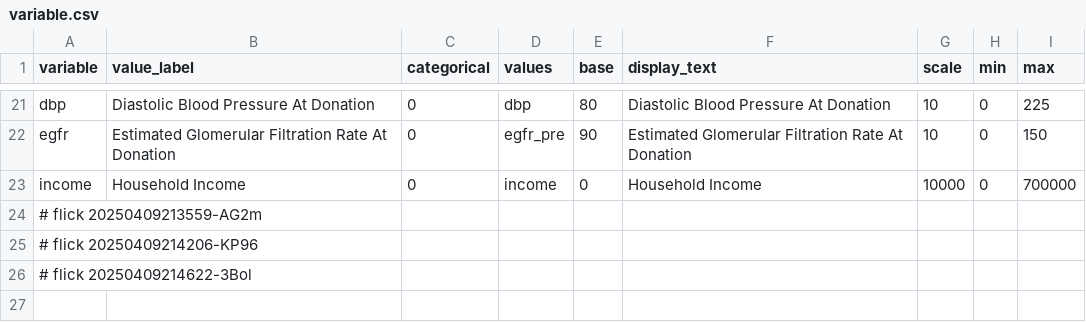
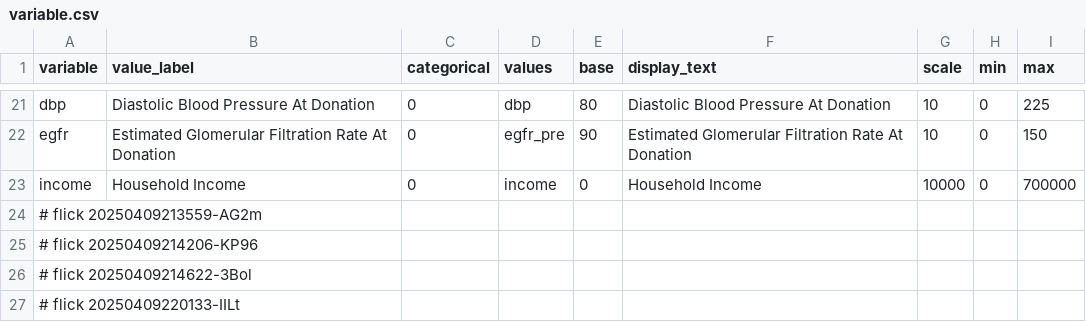
Before and after one commit to abikesa/mole, a CSV file: kitabo/ensi/testbin/test4/assets/csv/variable.csv, drawn as a sheet; only a part is shown, gaps mark what is left out; the diff names each change by its address in the sheet, - before the commit and + after, or states it on an @@ line.

Commit message:
kitabo/ensi/testbin/test4/assets/csv/variable.csv

```diff
--- a/kitabo/ensi/testbin/test4/assets/csv/variable.csv
+++ b/kitabo/ensi/testbin/test4/assets/csv/variable.csv
+row 27: # flick 20250409220133-IILt
```
